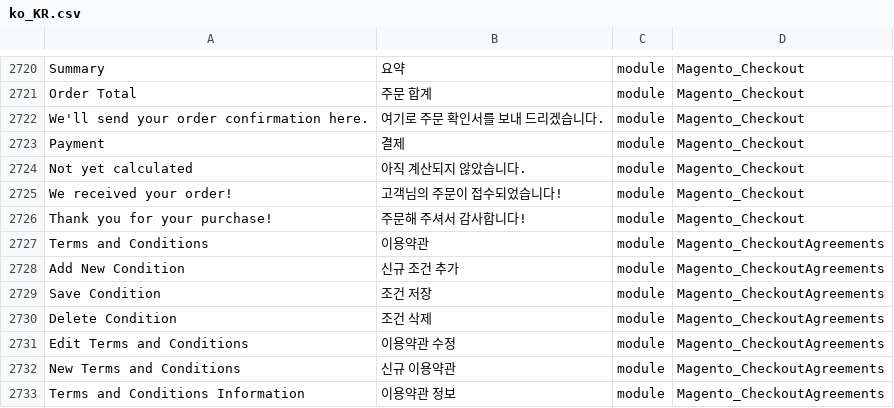
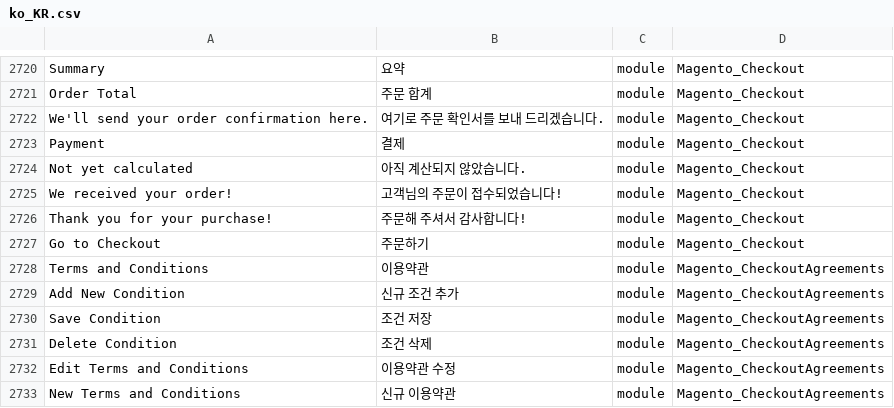
Before and after one commit to mageplaza/magento-2-korean-language-pack, a CSV file: ko_KR.csv, drawn as a sheet; only a part is shown, gaps mark what is left out; the shorter side is filled out with more unchanged rows.

Commit message:
Update

```diff
--- a/ko_KR.csv
+++ b/ko_KR.csv
@@ -2752,2 +2752,3 @@ Payment,결제,module,Magento_Checkout
 "Thank you for your purchase!","주문해 주셔서 감사합니다!",module,Magento_Checkout
+"Go to Checkout",주문하기,module,Magento_Checkout
 "Terms and Conditions",이용약관,module,Magento_CheckoutAgreements
```
